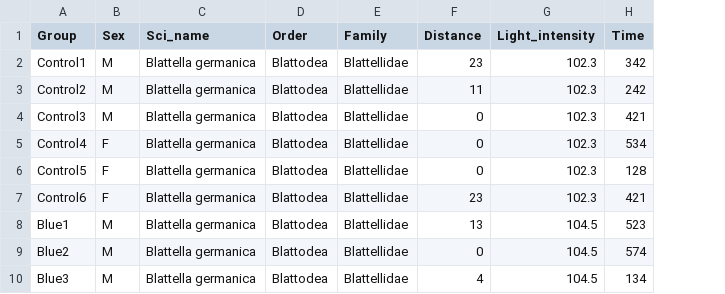
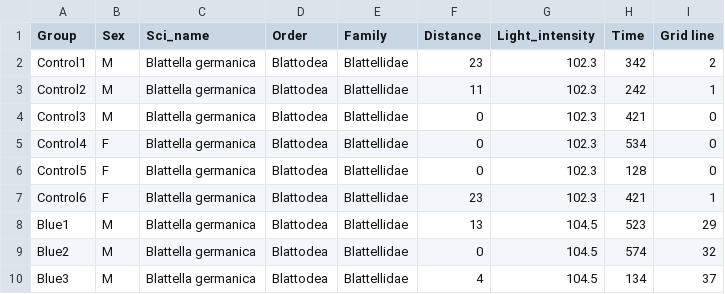
Before and after one commit to junghoonkim0424/eeb-177-final-project, a CSV file: cockroach.csv, drawn as a sheet; only a part is shown; the diff names each change by its address in the sheet, - before the commit and + after, or states it on an @@ line.

```diff
--- a/cockroach.csv
+++ b/cockroach.csv
+column I (Grid line), rows 2-10: 2 | 1 | 0 | 0 | 0 | 1 | 29 | 32 | 37
```
Also changed, not shown: 3 other files.
